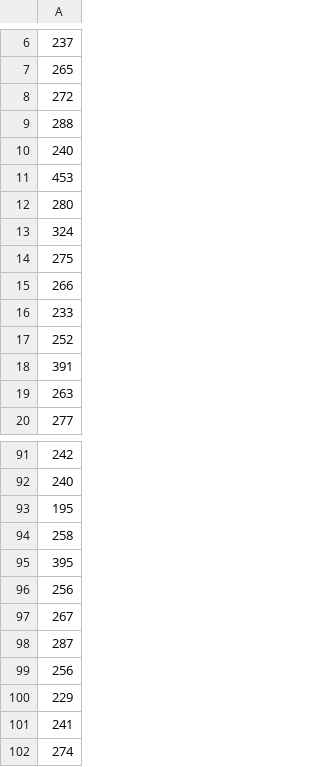
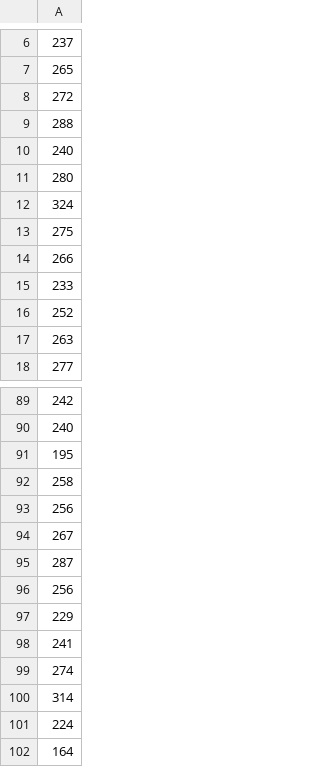
Before and after one commit to pimpale/physics4al, a CSV file: lab1e/ledTimes.csv, drawn as a sheet; only a part is shown, gaps mark what is left out; the shorter side is filled out with more unchanged rows; the diff names each change by its address in the sheet, - before the commit and + after, or states it on an @@ line.

Commit message:
remove outliers

```diff
--- a/lab1e/ledTimes.csv
+++ b/lab1e/ledTimes.csv
-row 11: 453
-row 18: 391
-row 95: 395
```
